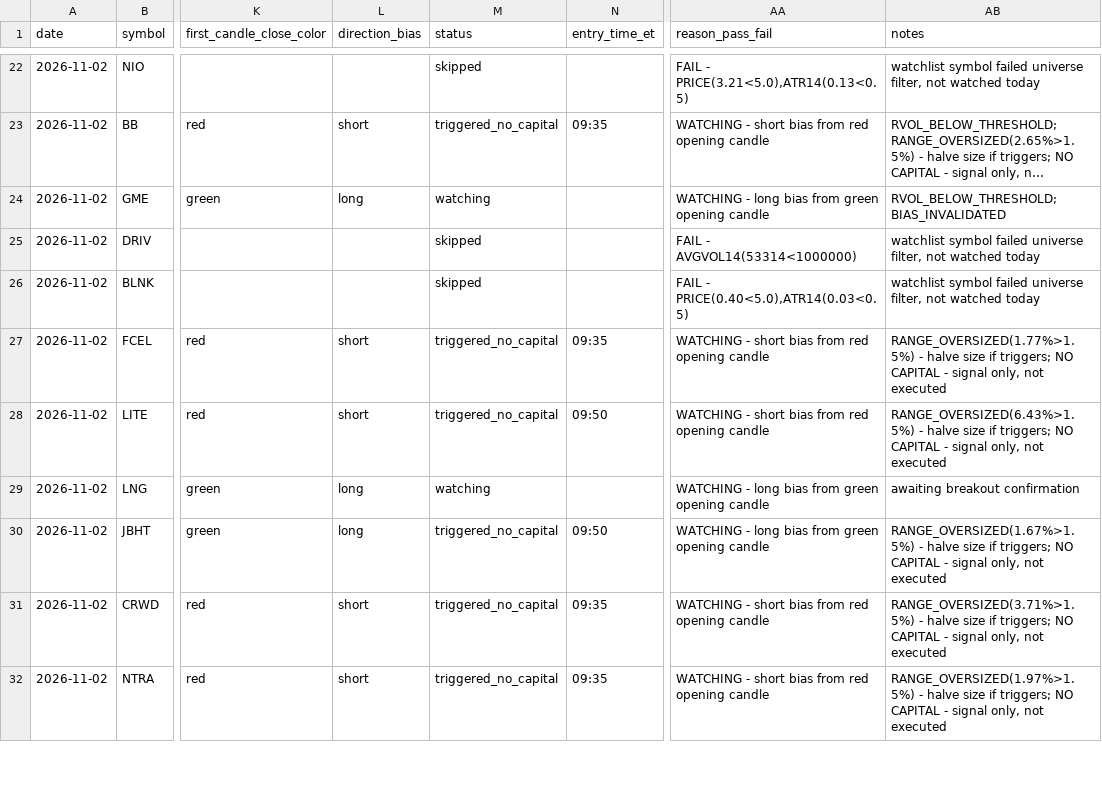
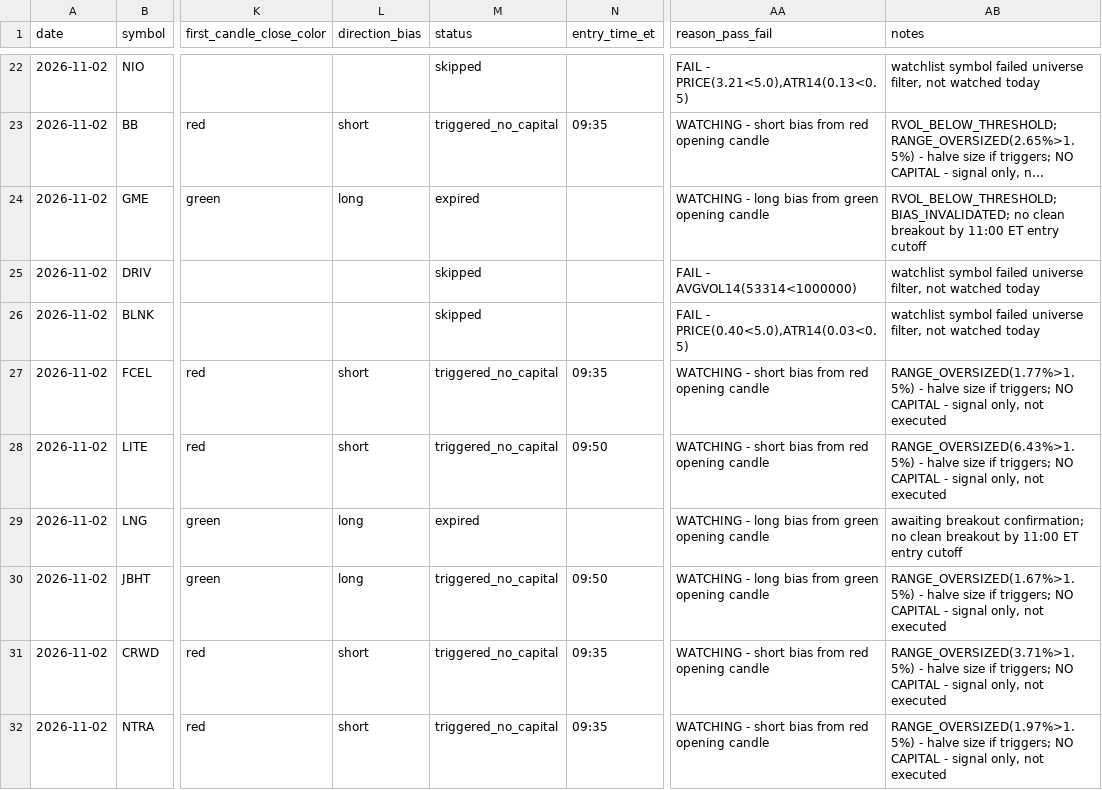
Before and after one commit to ssb0004-byte/trading, a CSV file: logs/trades/2026-11-02.csv, drawn as a sheet; only a part is shown, gaps mark what is left out; long unchanged cells end in …; the diff covers the shown part only; the diff names each change by its address in the sheet, - before the commit and + after, or states it on an @@ line.

```diff
--- a/logs/trades/2026-11-02.csv
+++ b/logs/trades/2026-11-02.csv
-M24 (status): watching
+M24 (status): expired
-AB24 (notes): RVOL_BELOW_THRESHOLD; BIAS_INVALIDATED
+AB24 (notes): RVOL_BELOW_THRESHOLD; BIAS_INVALIDATED; no clean breakout by 11:00 ET entry cutoff
-M29 (status): watching
+M29 (status): expired
-AB29 (notes): awaiting breakout confirmation
+AB29 (notes): awaiting breakout confirmation; no clean breakout by 11:00 ET entry cutoff
```
Also changed, not shown: 18 edited cells elsewhere in this file.
